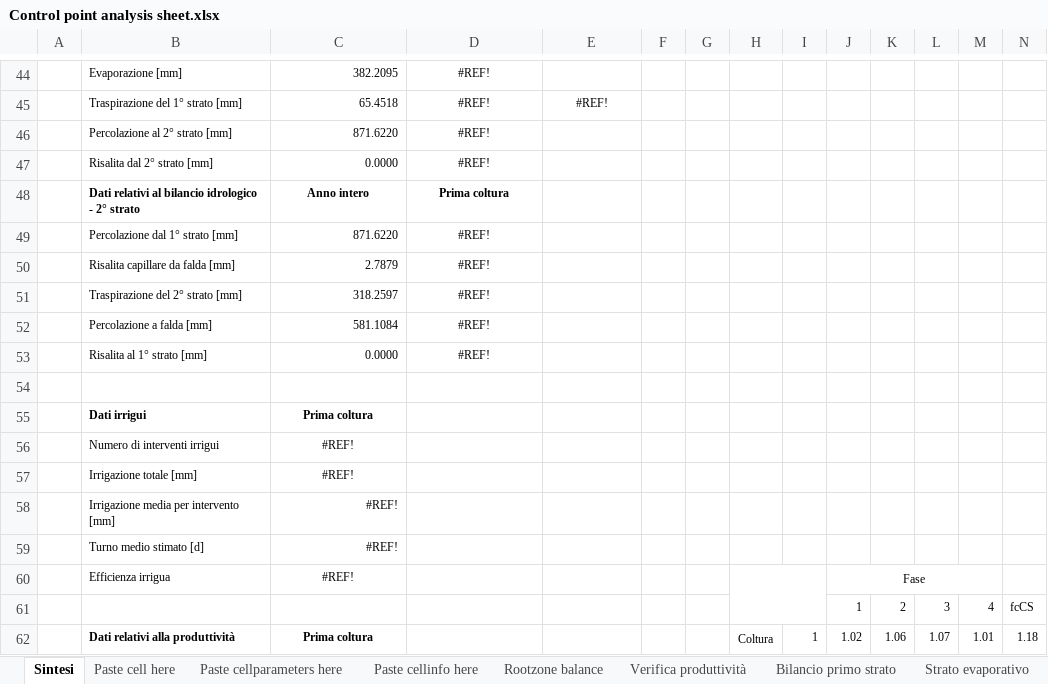
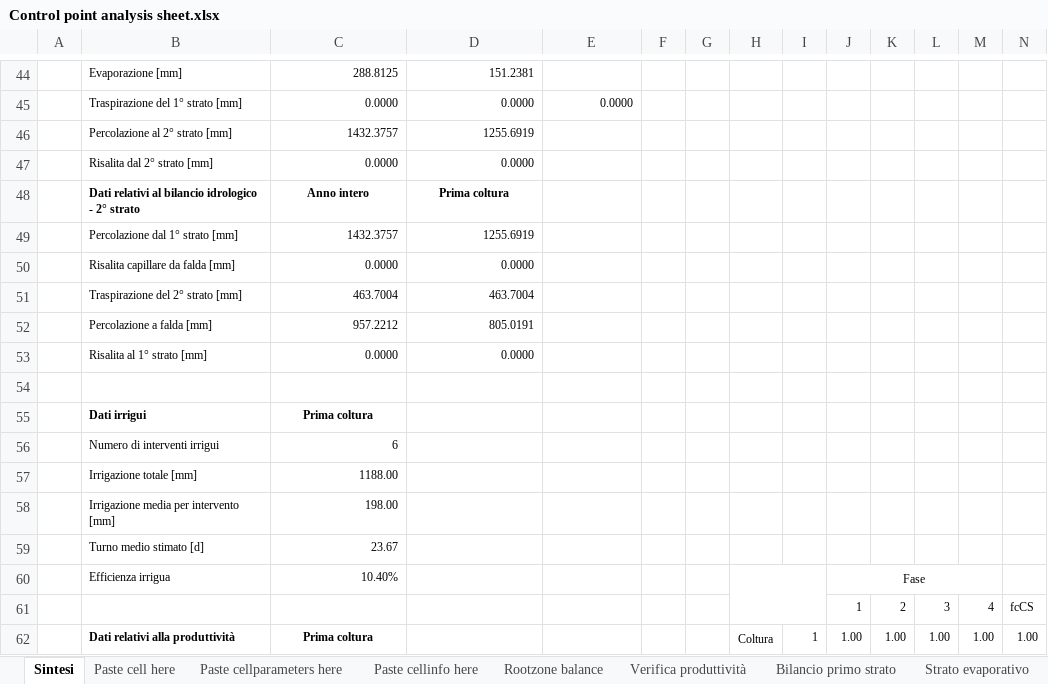
Before and after one commit to rita-tools/IdrAgra_v2, an Excel workbook: Utilities/Control point analysis sheet.xlsx, sheet Sintesi, drawn as a sheet; only a part is shown, gaps mark what is left out; values as stored, in another font and other column widths than the file's, no borders; the diff covers the shown part only; the diff names each change by its address in the sheet, - before the commit and + after, or states it on an @@ line.

```diff
--- a/Utilities/Control point analysis sheet.xlsx (sheet Sintesi)
+++ b/Utilities/Control point analysis sheet.xlsx (sheet Sintesi)
-C44: 382.2095
+C44: 288.8125
-D44 alignment: center
+D44 alignment: right
-D44: #REF!
+D44: 151.2381
-C45: 65.4518
+C45: 0.0000
-D45: #REF!
+D45: 0.0000
-D45:E45 alignment: center
+D45:E45 alignment: right
-E45: #REF!
+E45: 0.0000
-C46: 871.6220
+C46: 1432.3757
-D46: #REF!
+D46: 1255.6919
-D46:D47 alignment: center
+D46:D47 alignment: right
-D47: #REF!
+D47: 0.0000
-C49: 871.6220
+C49: 1432.3757
-D49: #REF!
+D49: 1255.6919
-D49:D53 alignment: center
+D49:D53 alignment: right
-C50: 2.7879
+C50: 0.0000
-D50: #REF!
+D50: 0.0000
-C51: 318.2597
+C51: 463.7004
-D51: #REF!
+D51: 463.7004
-C52: 581.1084
+C52: 957.2212
-D52: #REF!
+D52: 805.0191
-D53: #REF!
+D53: 0.0000
-C56: #REF!
+C56: 6
-C56:C57 alignment: center
+C56:C57 alignment: right
-C57: #REF!
+C57: 1188.00
-C58: #REF!
+C58: 198.00
-C59: #REF!
+C59: 23.67
-C60: #REF!
+C60: 10.40%
-C60 alignment: center
+C60 alignment: right
-J62: 1.02
+J62: 1.00
-K62: 1.06
+K62: 1.00
-L62: 1.07
+L62: 1.00
-M62: 1.01
+M62: 1.00
-N62: 1.18
+N62: 1.00
```
Also changed, not shown: 44 edited cells and cell formats elsewhere in this sheet, sheet Paste cell here, sheet Bilancio primo strato, sheet Bilancio secondo strato, sheet Rootzone balance, sheet Verifica produttività, sheet Paste cellinfo here, 1 more sheet, formulas that keep their value, charts or pictures, 1 other file.
